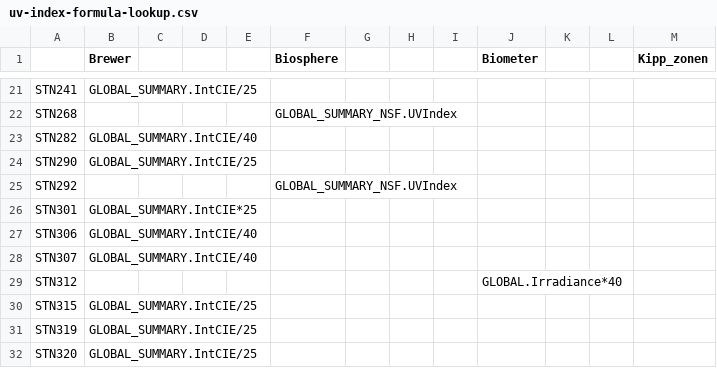
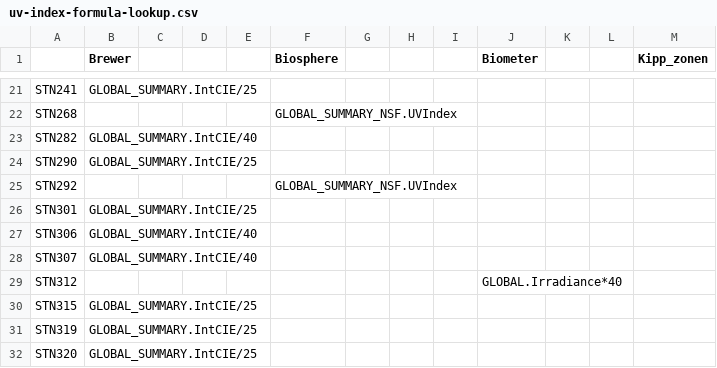
Before and after one commit to woudc/woudc-data-registry, a CSV file: data/uv-index-formula-lookup.csv, drawn as a sheet; only a part is shown, gaps mark what is left out.

```diff
--- a/data/uv-index-formula-lookup.csv
+++ b/data/uv-index-formula-lookup.csv
@@ -25,3 +25,3 @@ STN290,GLOBAL_SUMMARY.IntCIE/25,,,,,,,,,,,
 STN292,,,,,GLOBAL_SUMMARY_NSF.UVIndex,,,,,,,
-STN301,GLOBAL_SUMMARY.IntCIE*25,,,,,,,,,,,
+STN301,GLOBAL_SUMMARY.IntCIE/25,,,,,,,,,,,
 STN306,GLOBAL_SUMMARY.IntCIE/40,,,,,,,,,,,
```
Also changed, not shown: 13 other files.
